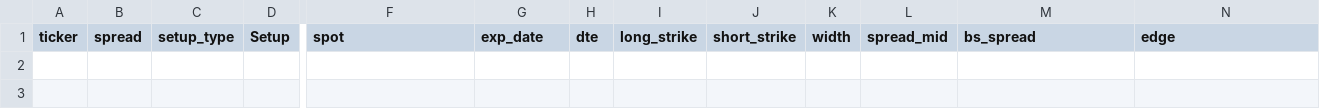
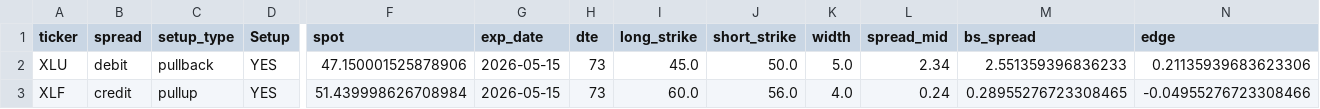
Before and after one commit to aglucaci/options, a CSV file: tables/TODAY.csv, drawn as a sheet; only a part is shown, gaps mark what is left out; rows hold the shown columns only; the diff names each change by its address in the sheet, - before the commit and + after, or states it on an @@ line.

```diff
--- a/tables/TODAY.csv
+++ b/tables/TODAY.csv
+row 2: XLU | debit | pullback | YES | 47.150001525878906 | 2026-05-15 | 73 | 45.0 | 50.0 | 5.0 | 2.34 | 2.551359396836233 | 0.21135939683623306
+row 3: XLF | credit | pullup | YES | 51.439998626708984 | 2026-05-15 | 73 | 60.0 | 56.0 | 4.0 | 0.24 | 0.28955276723308465 | -0.04955276723308466
```
